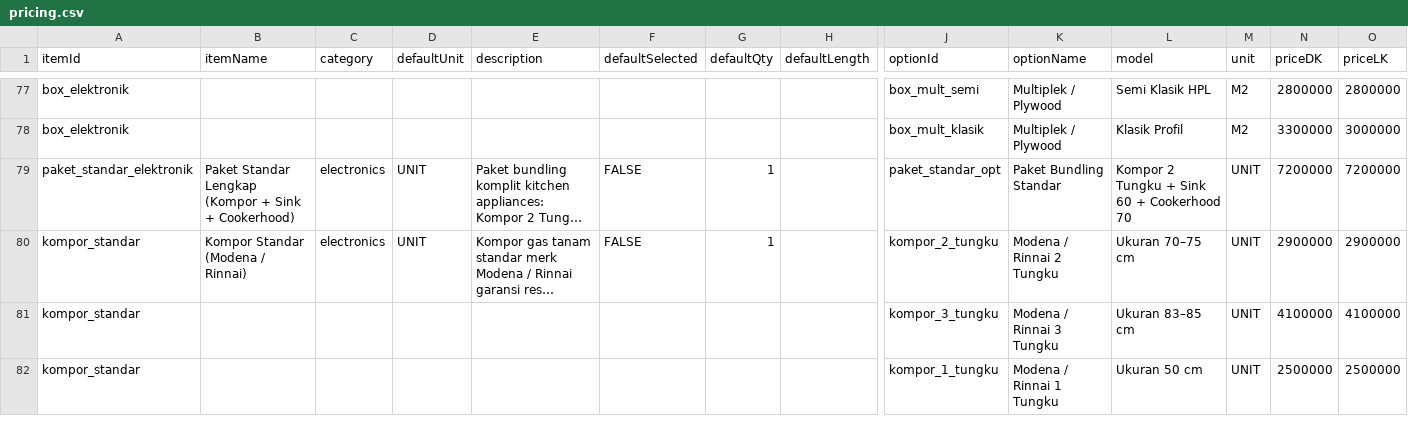
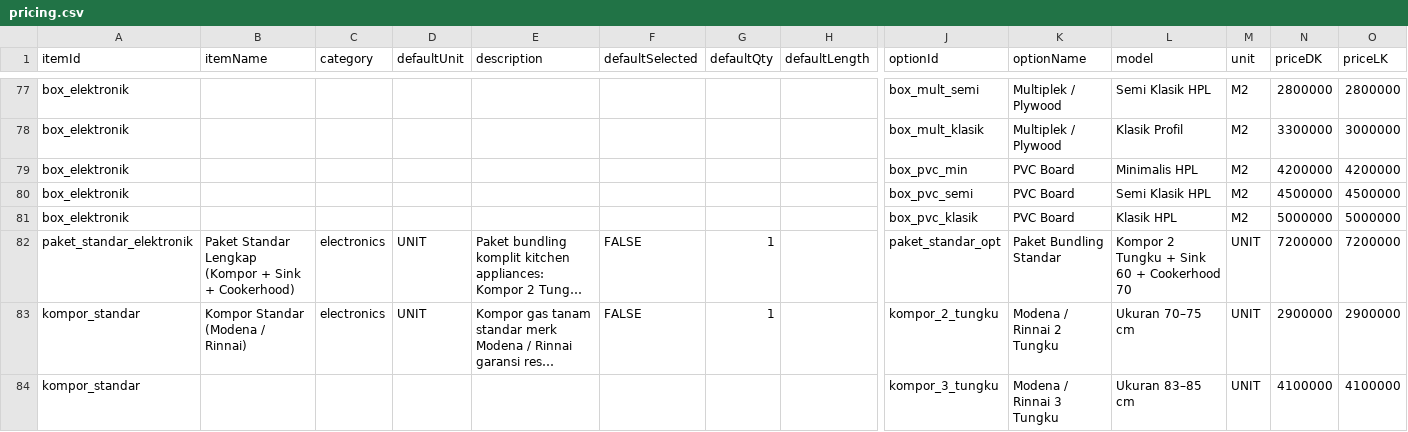
Before and after one commit to hasnialfarisi09-tech/MKI-web, a CSV file: docs/sheets-data/pricing.csv, drawn as a sheet; only a part is shown, gaps mark what is left out; the shorter side is filled out with more unchanged rows; long unchanged cells end in …; rows hold the shown columns only; the diff names each change by its address in the sheet, - before the commit and + after, or states it on an @@ line.

Commit message:
feat: tambahkan pilihan bahan PVC Board pada Box Kulkas & Microwave dan sinkronisasi fallback pricing

```diff
--- a/docs/sheets-data/pricing.csv
+++ b/docs/sheets-data/pricing.csv
+row 79: box_elektronik |  |  |  |  |  |  |  | box_pvc_min | PVC Board | Minimalis HPL | M2 | 4200000 | 4200000
+row 80: box_elektronik |  |  |  |  |  |  |  | box_pvc_semi | PVC Board | Semi Klasik HPL | M2 | 4500000 | 4500000
+row 81: box_elektronik |  |  |  |  |  |  |  | box_pvc_klasik | PVC Board | Klasik HPL | M2 | 5000000 | 5000000
```
Also changed, not shown: 3 other files.
